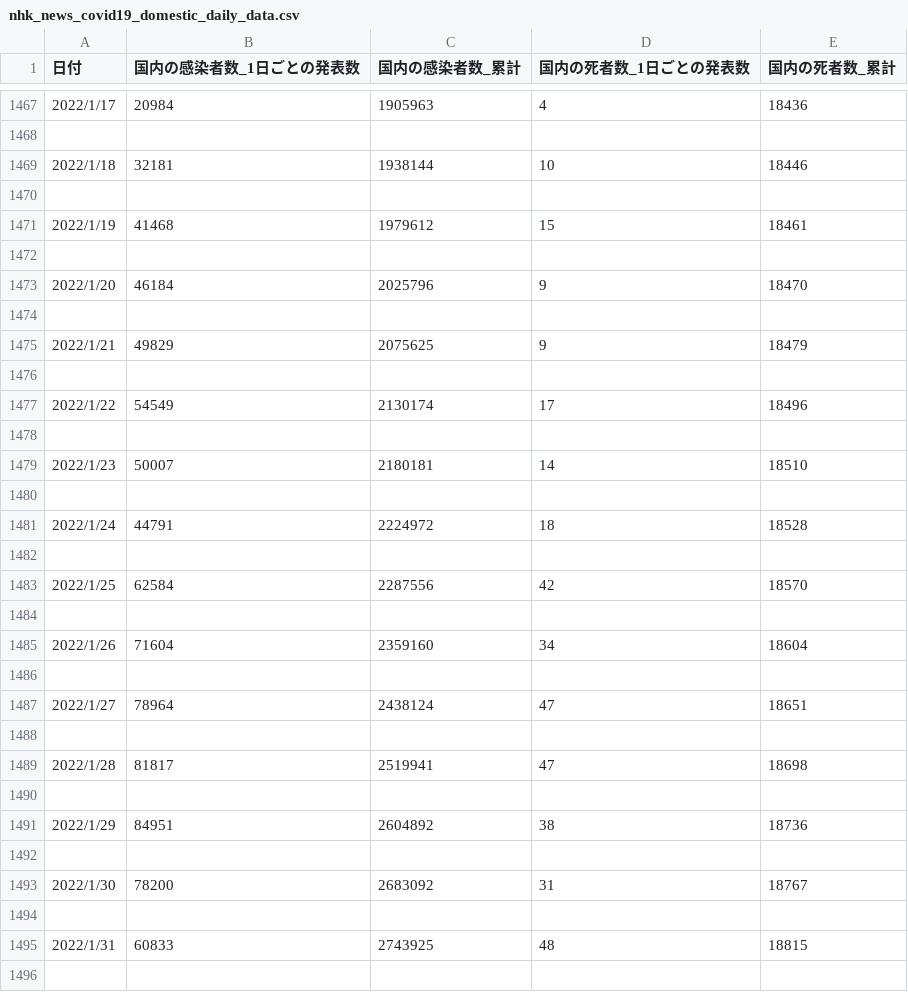
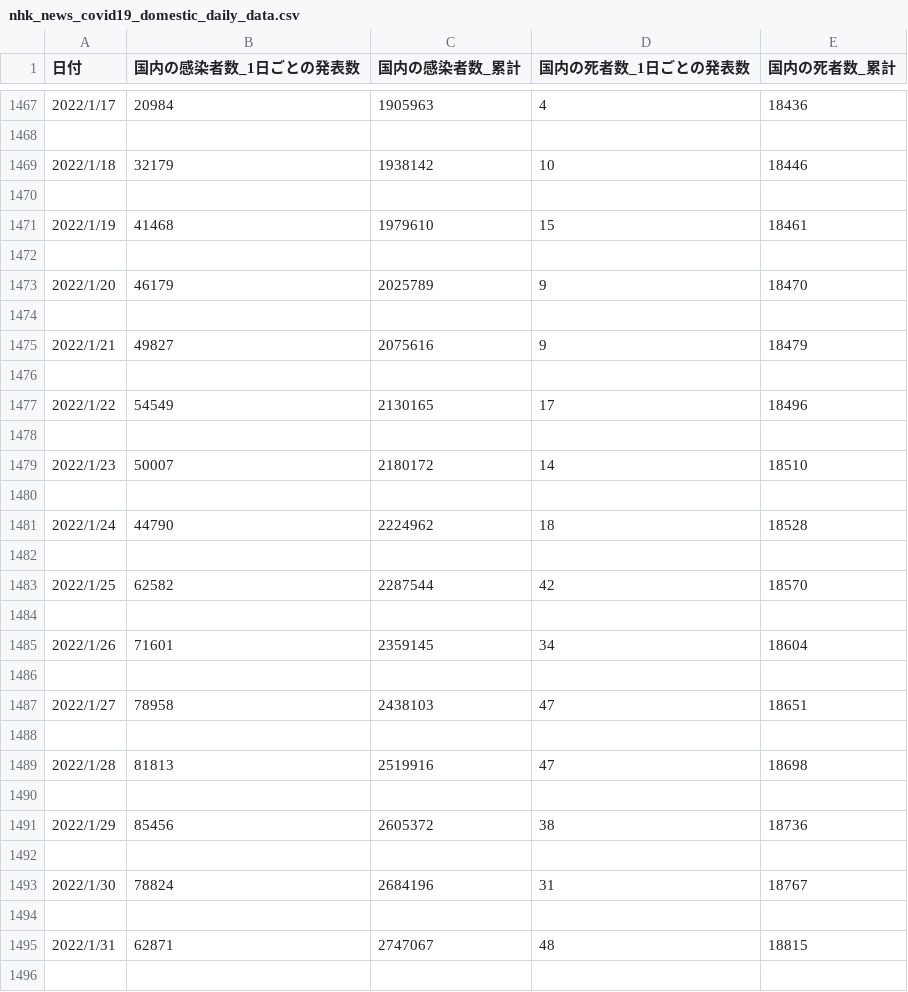
Before and after one commit to Ger0119/COVID_JP, a CSV file: Data/nhk_news_covid19_domestic_daily_data.csv, drawn as a sheet; only a part is shown, gaps mark what is left out; the diff covers the shown part only.

```diff
--- a/Data/nhk_news_covid19_domestic_daily_data.csv
+++ b/Data/nhk_news_covid19_domestic_daily_data.csv
@@ -1468,29 +1468,29 @@
 
-2022/1/18,32181,1938144,10,18446
+2022/1/18,32179,1938142,10,18446
 
-2022/1/19,41468,1979612,15,18461
+2022/1/19,41468,1979610,15,18461
 
-2022/1/20,46184,2025796,9,18470
+2022/1/20,46179,2025789,9,18470
 
-2022/1/21,49829,2075625,9,18479
+2022/1/21,49827,2075616,9,18479
 
-2022/1/22,54549,2130174,17,18496
+2022/1/22,54549,2130165,17,18496
 
-2022/1/23,50007,2180181,14,18510
+2022/1/23,50007,2180172,14,18510
 
-2022/1/24,44791,2224972,18,18528
+2022/1/24,44790,2224962,18,18528
 
-2022/1/25,62584,2287556,42,18570
+2022/1/25,62582,2287544,42,18570
 
-2022/1/26,71604,2359160,34,18604
+2022/1/26,71601,2359145,34,18604
 
-2022/1/27,78964,2438124,47,18651
+2022/1/27,78958,2438103,47,18651
 
-2022/1/28,81817,2519941,47,18698
+2022/1/28,81813,2519916,47,18698
 
-2022/1/29,84951,2604892,38,18736
+2022/1/29,85456,2605372,38,18736
 
-2022/1/30,78200,2683092,31,18767
+2022/1/30,78824,2684196,31,18767
 
-2022/1/31,60833,2743925,48,18815
+2022/1/31,62871,2747067,48,18815
 
```
Also changed, not shown: 4 added rows and 2 edited cells elsewhere in this file, 4 other files.
